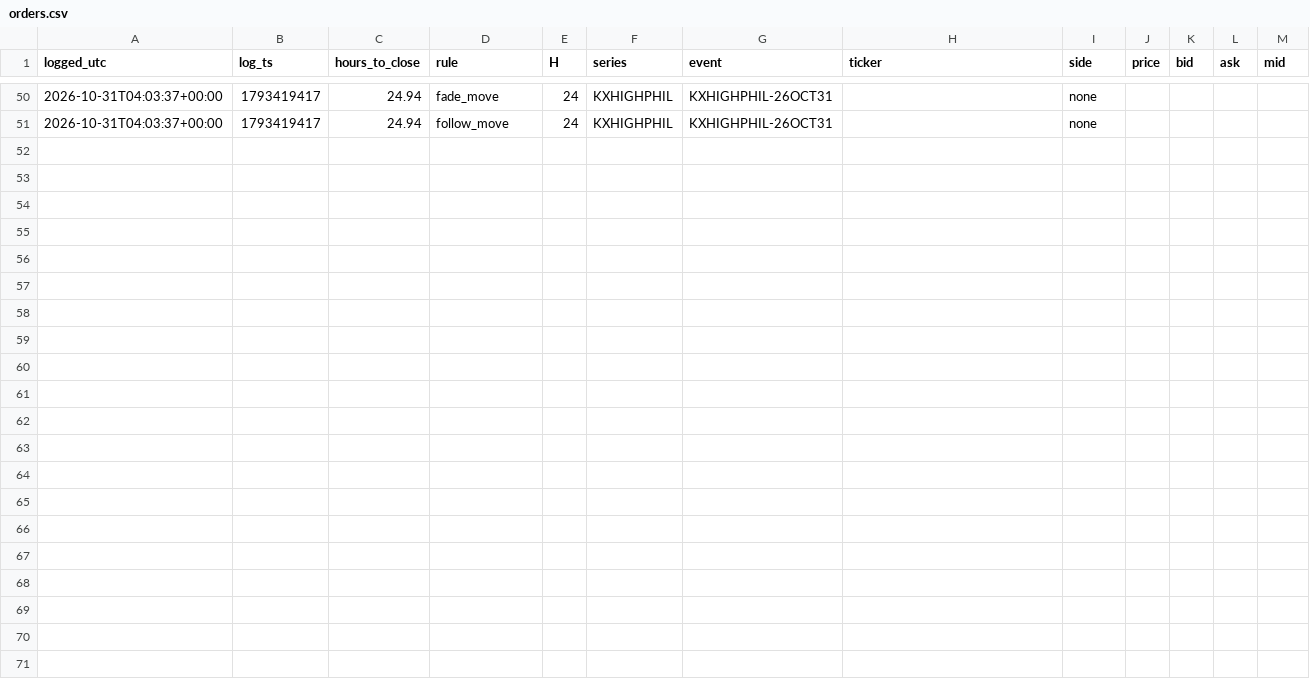
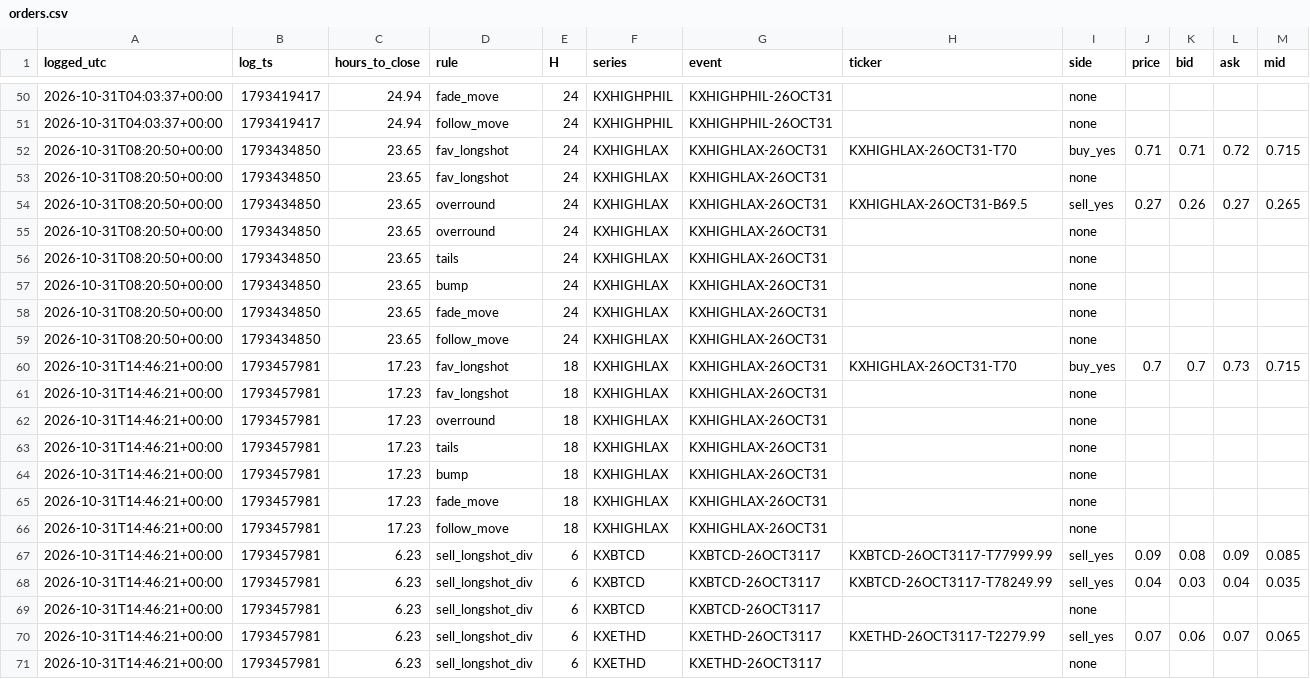
Before and after one commit to andyxing00888/kalshi-weather, a CSV file: paper/data/orders.csv, drawn as a sheet; only a part is shown, gaps mark what is left out; the diff names each change by its address in the sheet, - before the commit and + after, or states it on an @@ line.

Commit message:
Add momentum, crypto, mentions and weekend-staleness tests; update README and paper loop

```diff
--- a/paper/data/orders.csv
+++ b/paper/data/orders.csv
+row 52: 2026-10-31T08:20:50+00:00 | 1793434850 | 23.65 | fav_longshot | 24 | KXHIGHLAX | KXHIGHLAX-26OCT31 | KXHIGHLAX-26OCT31-T70 | buy_yes | 0.71 | 0.71 | 0.72 | 0.715
+row 53: 2026-10-31T08:20:50+00:00 | 1793434850 | 23.65 | fav_longshot | 24 | KXHIGHLAX | KXHIGHLAX-26OCT31 |  | none
+row 54: 2026-10-31T08:20:50+00:00 | 1793434850 | 23.65 | overround | 24 | KXHIGHLAX | KXHIGHLAX-26OCT31 | KXHIGHLAX-26OCT31-B69.5 | sell_yes | 0.27 | 0.26 | 0.27 | 0.265
+row 55: 2026-10-31T08:20:50+00:00 | 1793434850 | 23.65 | overround | 24 | KXHIGHLAX | KXHIGHLAX-26OCT31 |  | none
+row 56: 2026-10-31T08:20:50+00:00 | 1793434850 | 23.65 | tails | 24 | KXHIGHLAX | KXHIGHLAX-26OCT31 |  | none
+row 57: 2026-10-31T08:20:50+00:00 | 1793434850 | 23.65 | bump | 24 | KXHIGHLAX | KXHIGHLAX-26OCT31 |  | none
+row 58: 2026-10-31T08:20:50+00:00 | 1793434850 | 23.65 | fade_move | 24 | KXHIGHLAX | KXHIGHLAX-26OCT31 |  | none
+row 59: 2026-10-31T08:20:50+00:00 | 1793434850 | 23.65 | follow_move | 24 | KXHIGHLAX | KXHIGHLAX-26OCT31 |  | none
+row 60: 2026-10-31T14:46:21+00:00 | 1793457981 | 17.23 | fav_longshot | 18 | KXHIGHLAX | KXHIGHLAX-26OCT31 | KXHIGHLAX-26OCT31-T70 | buy_yes | 0.7 | 0.7 | 0.73 | 0.715
+row 61: 2026-10-31T14:46:21+00:00 | 1793457981 | 17.23 | fav_longshot | 18 | KXHIGHLAX | KXHIGHLAX-26OCT31 |  | none
+row 62: 2026-10-31T14:46:21+00:00 | 1793457981 | 17.23 | overround | 18 | KXHIGHLAX | KXHIGHLAX-26OCT31 |  | none
+row 63: 2026-10-31T14:46:21+00:00 | 1793457981 | 17.23 | tails | 18 | KXHIGHLAX | KXHIGHLAX-26OCT31 |  | none
+row 64: 2026-10-31T14:46:21+00:00 | 1793457981 | 17.23 | bump | 18 | KXHIGHLAX | KXHIGHLAX-26OCT31 |  | none
+row 65: 2026-10-31T14:46:21+00:00 | 1793457981 | 17.23 | fade_move | 18 | KXHIGHLAX | KXHIGHLAX-26OCT31 |  | none
+row 66: 2026-10-31T14:46:21+00:00 | 1793457981 | 17.23 | follow_move | 18 | KXHIGHLAX | KXHIGHLAX-26OCT31 |  | none
+row 67: 2026-10-31T14:46:21+00:00 | 1793457981 | 6.23 | sell_longshot_div | 6 | KXBTCD | KXBTCD-26OCT3117 | KXBTCD-26OCT3117-T77999.99 | sell_yes | 0.09 | 0.08 | 0.09 | 0.085
+row 68: 2026-10-31T14:46:21+00:00 | 1793457981 | 6.23 | sell_longshot_div | 6 | KXBTCD | KXBTCD-26OCT3117 | KXBTCD-26OCT3117-T78249.99 | sell_yes | 0.04 | 0.03 | 0.04 | 0.035
+row 69: 2026-10-31T14:46:21+00:00 | 1793457981 | 6.23 | sell_longshot_div | 6 | KXBTCD | KXBTCD-26OCT3117 |  | none
+row 70: 2026-10-31T14:46:21+00:00 | 1793457981 | 6.23 | sell_longshot_div | 6 | KXETHD | KXETHD-26OCT3117 | KXETHD-26OCT3117-T2279.99 | sell_yes | 0.07 | 0.06 | 0.07 | 0.065
+row 71: 2026-10-31T14:46:21+00:00 | 1793457981 | 6.23 | sell_longshot_div | 6 | KXETHD | KXETHD-26OCT3117 |  | none
```
Also changed, not shown: paper/data/consistency.csv, 13 other files.
